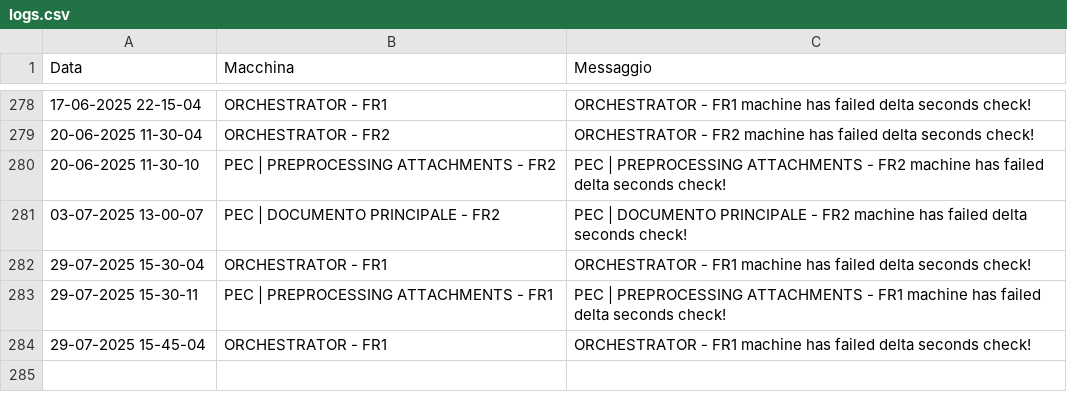
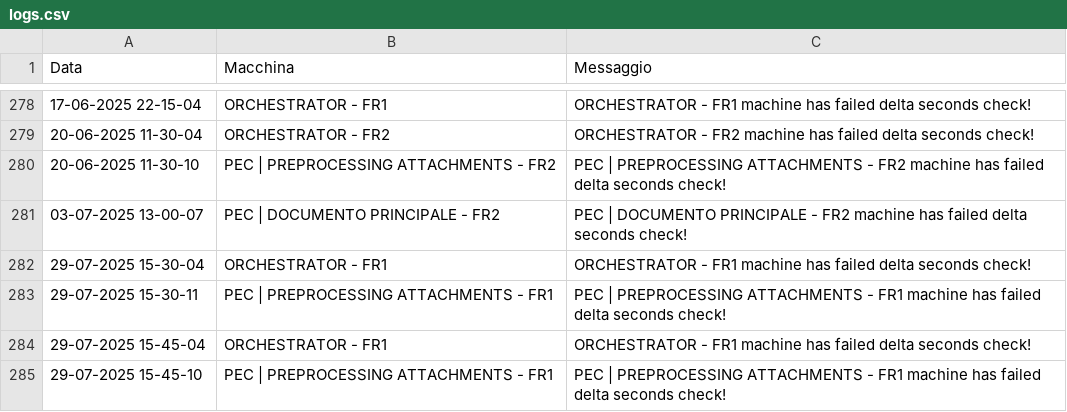
Before and after one commit to TestPowerAutomate/testAlert, a CSV file: logs.csv, drawn as a sheet; only a part is shown, gaps mark what is left out; the diff names each change by its address in the sheet, - before the commit and + after, or states it on an @@ line.

Commit message:
Service Down: PEC | PREPROCESSING ATTACHMENTS - FR1

```diff
--- a/logs.csv
+++ b/logs.csv
+row 285: 29-07-2025 15-45-10 | PEC | PREPROCESSING ATTACHMENTS - FR1 | PEC | PREPROCESSING ATTACHMENTS - FR1 machine has failed delta seconds check!
```
